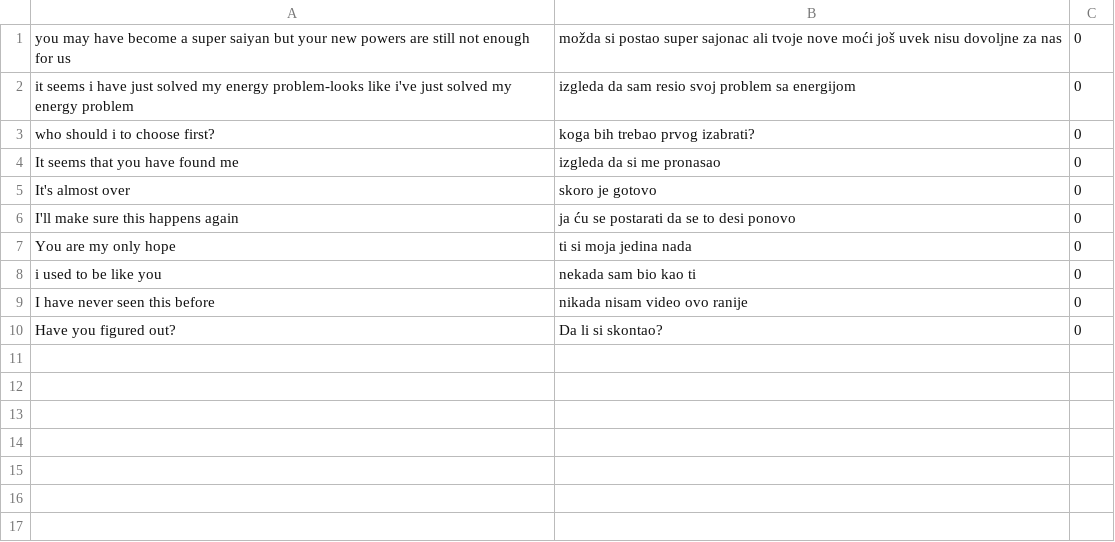
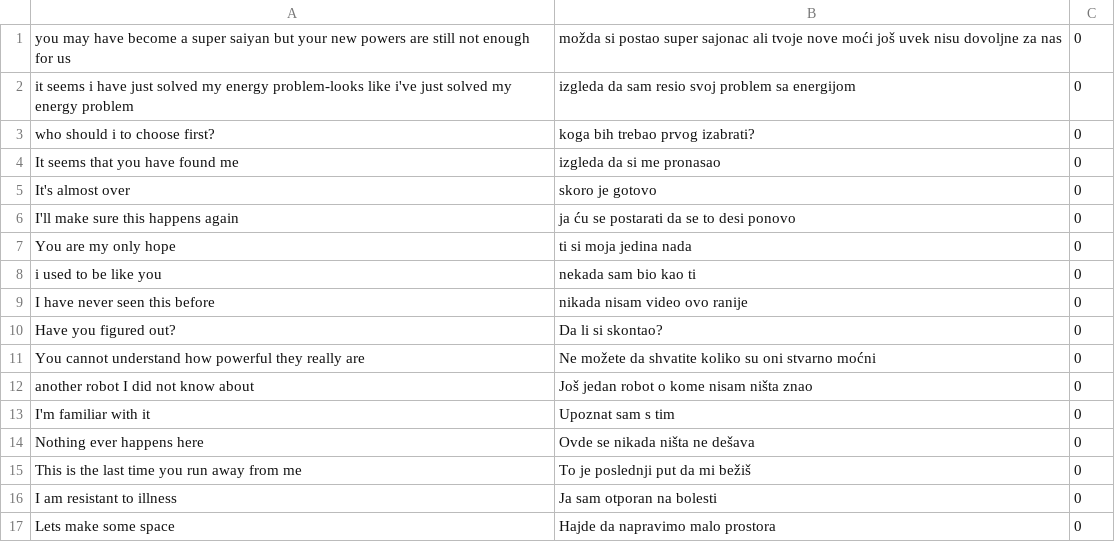
Before and after one commit to OneZeroBeatz/SerbianEnglishDictionary, a CSV file: SerbianEnglishDictionary/SerbianEnglishDictionary/Source/SentencesDictionary.csv, drawn as a sheet; the diff names each change by its address in the sheet, - before the commit and + after, or states it on an @@ line.

```diff
--- a/SerbianEnglishDictionary/SerbianEnglishDictionary/Source/SentencesDictionary.csv
+++ b/SerbianEnglishDictionary/SerbianEnglishDictionary/Source/SentencesDictionary.csv
+row 11: You cannot understand how powerful they really are | Ne možete da shvatite koliko su oni stvarno moćni | 0
+row 12: another robot I did not know about | Još jedan robot o kome nisam ništa znao | 0
+row 13: I'm familiar with it | Upoznat sam s tim | 0
+row 14: Nothing ever happens here | Ovde se nikada ništa ne dešava | 0
+row 15: This is the last time you run away from me | To je poslednji put da mi bežiš | 0
+row 16: I am resistant to illness | Ja sam otporan na bolesti | 0
+row 17: Lets make some space | Hajde da napravimo malo prostora | 0
```
Also changed, not shown: SerbianEnglishDictionary/SerbianEnglishDictionary/Source/PhrasesDictionary.csv, SerbianEnglishDictionary/SerbianEnglishDictionary/Source/WordsDictionary.csv, 11 other files.
